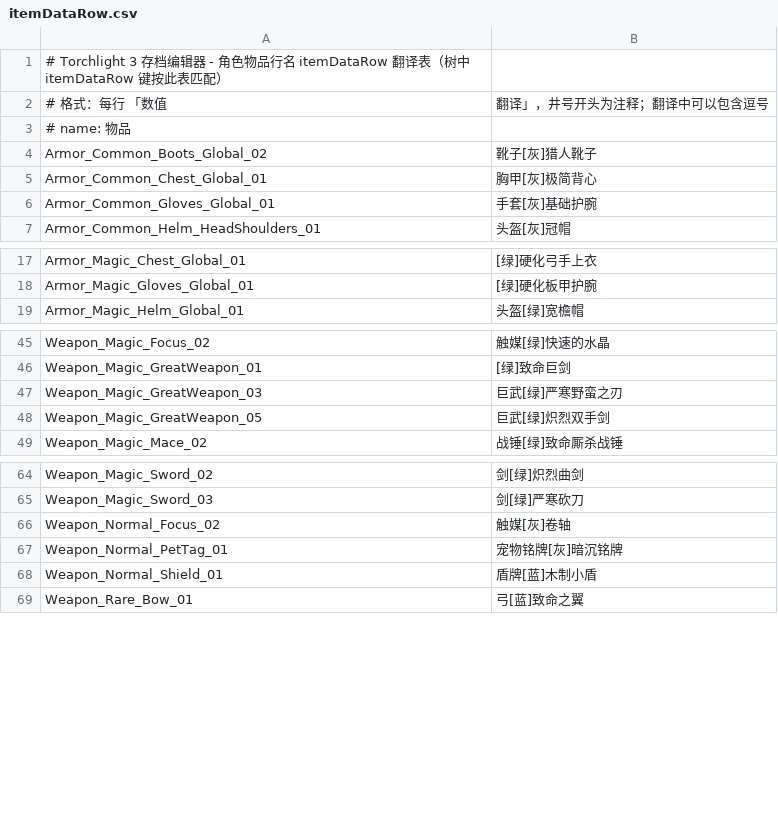
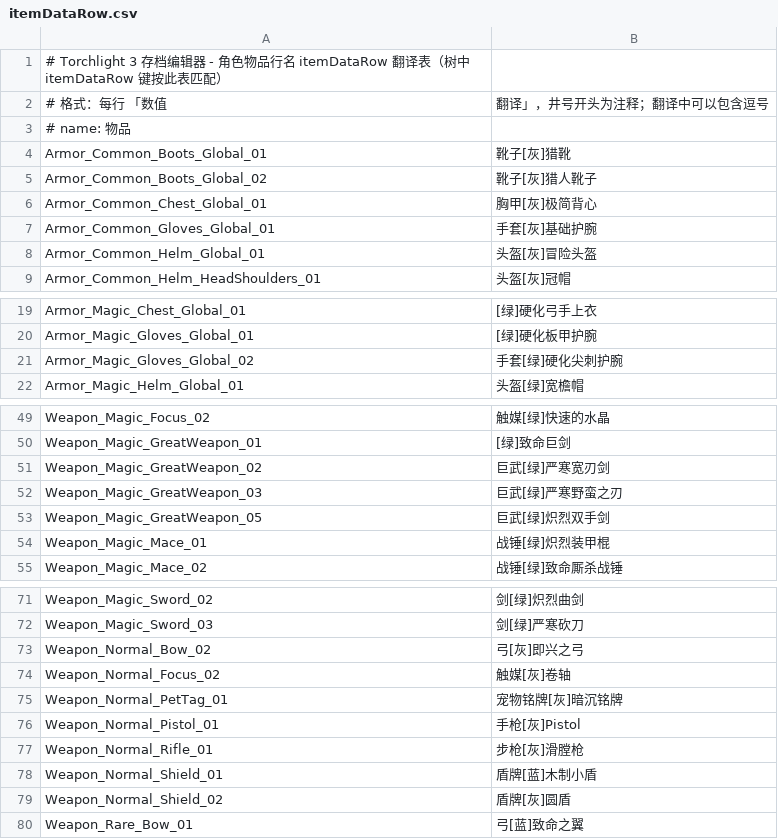
Before and after one commit to Jackxwb/torchlight-3-save-editor, a CSV file: ui/data/itemDataRow.csv, drawn as a sheet; only a part is shown, gaps mark what is left out; the diff covers the shown part only.

Commit message:
[游戏翻译数据更新维护] affixName.csv，增加 绿色词条0条，蓝色词条0条，传奇词条0条，其他词条6条，修改 其他词条9条 itemDataRow.csv，增加 绿色装备4条，蓝色装备2条，传奇装备0条，其他装备6条

```diff
--- a/ui/data/itemDataRow.csv
+++ b/ui/data/itemDataRow.csv
@@ -3,2 +3,3 @@
 # name: 物品
+Armor_Common_Boots_Global_01,靴子[灰]猎靴
 Armor_Common_Boots_Global_02,靴子[灰]猎人靴子
@@ -6,2 +7,3 @@ Armor_Common_Chest_Global_01,胸甲[灰]极简背心
 Armor_Common_Gloves_Global_01,手套[灰]基础护腕
+Armor_Common_Helm_Global_01,头盔[灰]冒险头盔
 Armor_Common_Helm_HeadShoulders_01,头盔[灰]冠帽
@@ -18,2 +20,3 @@ Armor_Magic_Chest_Global_01,[绿]硬化弓手上衣
 Armor_Magic_Gloves_Global_01,[绿]硬化板甲护腕
+Armor_Magic_Gloves_Global_02,手套[绿]硬化尖刺护腕
 Armor_Magic_Helm_Global_01,头盔[绿]宽檐帽
@@ -46,4 +50,6 @@ Weapon_Magic_Focus_02,触媒[绿]快速的水晶
 Weapon_Magic_GreatWeapon_01,[绿]致命巨剑
+Weapon_Magic_GreatWeapon_02,巨武[绿]严寒宽刃剑
 Weapon_Magic_GreatWeapon_03,巨武[绿]严寒野蛮之刃
 Weapon_Magic_GreatWeapon_05,巨武[绿]炽烈双手剑
+Weapon_Magic_Mace_01,战锤[绿]炽烈装甲棍
 Weapon_Magic_Mace_02,战锤[绿]致命厮杀战锤
@@ -65,5 +72,9 @@ Weapon_Magic_Sword_02,剑[绿]炽烈曲剑
 Weapon_Magic_Sword_03,剑[绿]严寒砍刀
+Weapon_Normal_Bow_02,弓[灰]即兴之弓
 Weapon_Normal_Focus_02,触媒[灰]卷轴
 Weapon_Normal_PetTag_01,宠物铭牌[灰]暗沉铭牌
+Weapon_Normal_Pistol_01,手枪[灰]Pistol
+Weapon_Normal_Rifle_01,步枪[灰]滑膛枪
 Weapon_Normal_Shield_01,盾牌[蓝]木制小盾
+Weapon_Normal_Shield_02,盾牌[灰]圆盾
 Weapon_Rare_Bow_01,弓[蓝]致命之翼
```
Also changed, not shown: 3 added rows elsewhere in this file, ui/data/affixName.csv.
